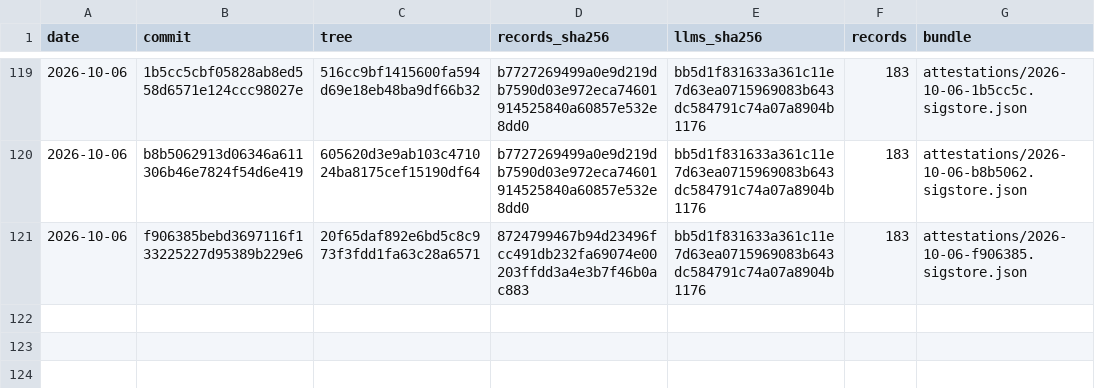
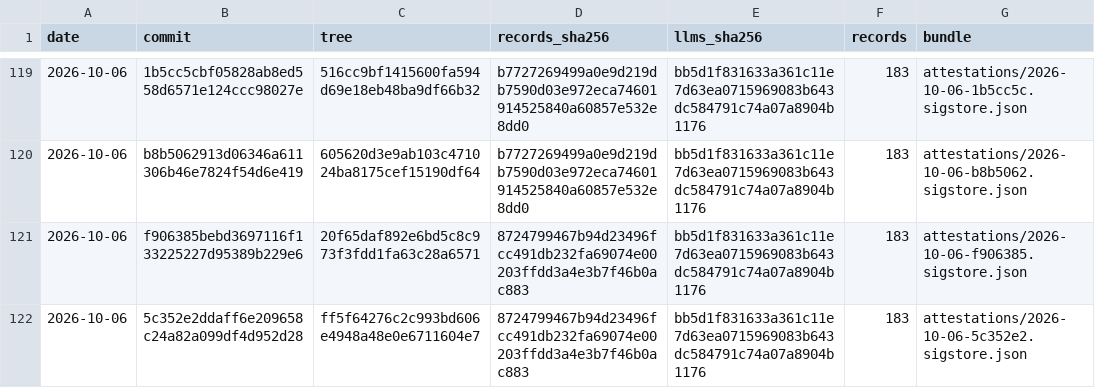
Before and after one commit to pierandpoint/record, a CSV file: snapshots.csv, drawn as a sheet; only a part is shown, gaps mark what is left out.

```diff
--- a/snapshots.csv
+++ b/snapshots.csv
@@ -121 +121,2 @@ date,commit,tree,records_sha256,llms_sha256,records,bundle
 2026-10-06,f906385bebd3697116f133225227d95389b229e6,20f65daf892e6bd5c8c973f3fdd1fa63c28a6571,8724799467b94d23496fcc491db232fa69074e00203ffdd3a4e3b7f46b0ac883,bb5d1f831633a361c11e7d63ea0715969083b643dc584791c74a07a8904b1176,183,attestations/2026-10-06-f906385.sigstore.json
+2026-10-06,5c352e2ddaff6e209658c24a82a099df4d952d28,ff5f64276c2c993bd606e4948a48e0e6711604e7,8724799467b94d23496fcc491db232fa69074e00203ffdd3a4e3b7f46b0ac883,bb5d1f831633a361c11e7d63ea0715969083b643dc584791c74a07a8904b1176,183,attestations/2026-10-06-5c352e2.sigstore.json
```
Also changed, not shown: 2 other files.
